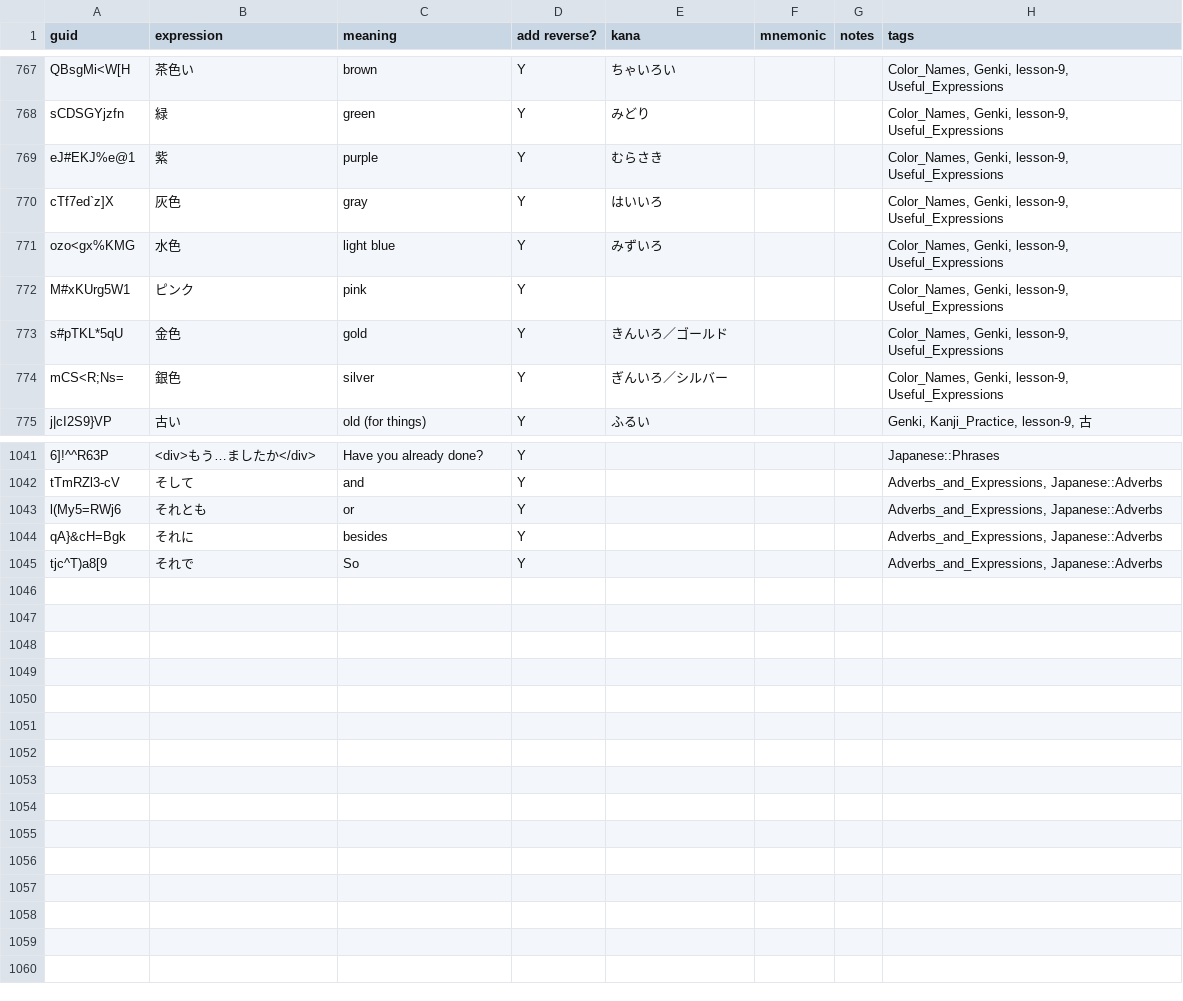
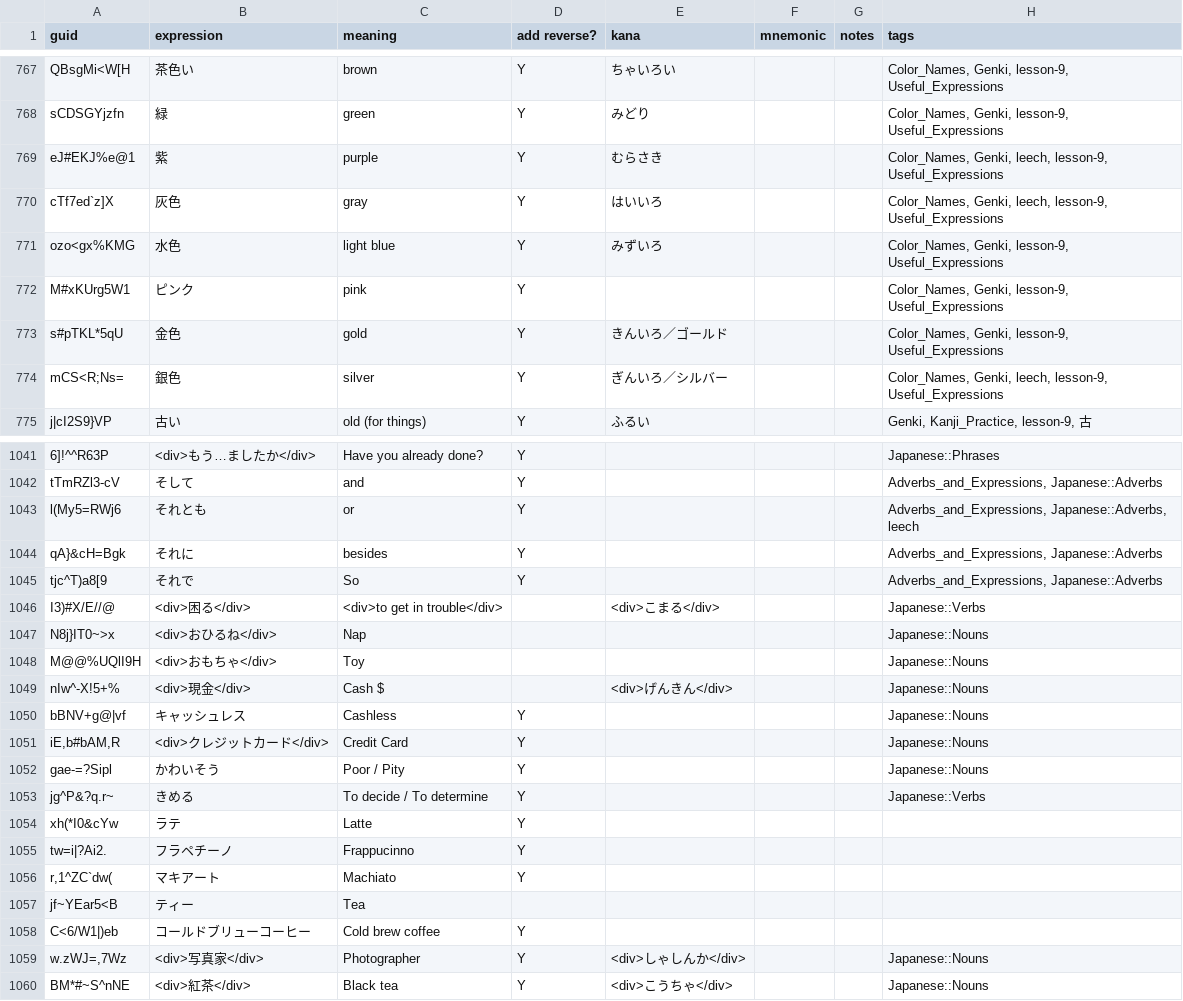
Before and after one commit to justin/anki-templates, a CSV file: src/data/Vocabulary.csv, drawn as a sheet; only a part is shown, gaps mark what is left out; the diff covers the shown part only; the diff names each change by its address in the sheet, - before the commit and + after, or states it on an @@ line.

Commit message:
Import latest Anki card updates

```diff
--- a/src/data/Vocabulary.csv
+++ b/src/data/Vocabulary.csv
-H769:H770 (tags): Color_Names, Genki, lesson-9, Useful_Expressions
+H769:H770 (tags): Color_Names, Genki, leech, lesson-9, Useful_Expressions
-H774 (tags): Color_Names, Genki, lesson-9, Useful_Expressions
+H774 (tags): Color_Names, Genki, leech, lesson-9, Useful_Expressions
-H1043 (tags): Adverbs_and_Expressions, Japanese::Adverbs
+H1043 (tags): Adverbs_and_Expressions, Japanese::Adverbs, leech
+row 1046: I3)#X/E//@ | <div>困る</div> | <div>to get in trouble</div> |  | <div>こまる</div> |  |  | Japanese::Verbs
+row 1047: N8j}IT0~>x | <div>おひるね</div> | Nap |  |  |  |  | Japanese::Nouns
+row 1048: M@@%UQlI9H | <div>おもちゃ</div> | Toy |  |  |  |  | Japanese::Nouns
+row 1049: nIw^-X!5+% | <div>現金</div> | Cash $ |  | <div>げんきん</div> |  |  | Japanese::Nouns
+row 1050: bBNV+g@|vf | キャッシュレス | Cashless | Y |  |  |  | Japanese::Nouns
+row 1051: iE,b#bAM,R | <div>クレジットカード</div> | Credit Card | Y |  |  |  | Japanese::Nouns
+row 1052: gae-=?Sipl | かわいそう | Poor / Pity | Y |  |  |  | Japanese::Nouns
+row 1053: jg^P&?q.r~ | きめる | To decide / To determine | Y |  |  |  | Japanese::Verbs
+row 1054: xh(*I0&cYw | ラテ | Latte | Y
+row 1055: tw=i|?Ai2. | フラペチーノ | Frappucinno | Y
+row 1056: r,1^ZC`dw( | マキアート | Machiato | Y
+row 1057: jf~YEar5<B | ティー | Tea
+row 1058: C<6/W1|)eb | コールドブリューコーヒー | Cold brew coffee | Y
+row 1059: w.zWJ=,7Wz | <div>写真家</div> | Photographer | Y | <div>しゃしんか</div> |  |  | Japanese::Nouns
+row 1060: BM*#~S^nNE | <div>紅茶</div> | Black tea | Y | <div>こうちゃ</div> |  |  | Japanese::Nouns
```
Also changed, not shown: 12 edited cells elsewhere in this file, src/data/Japanese - Kanji.csv, src/data/kanji_radicals.csv.
